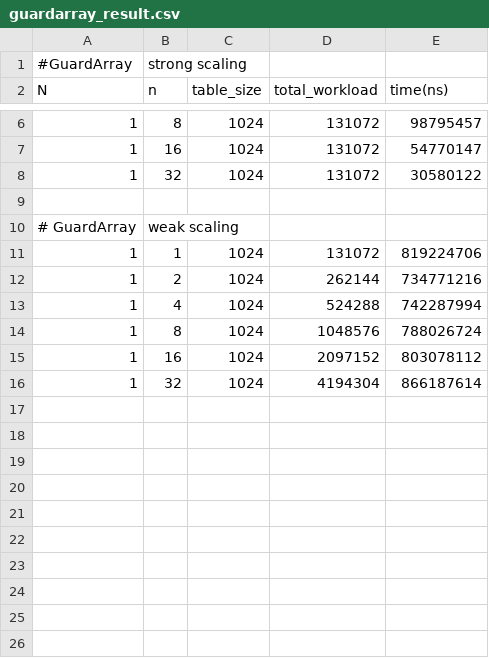
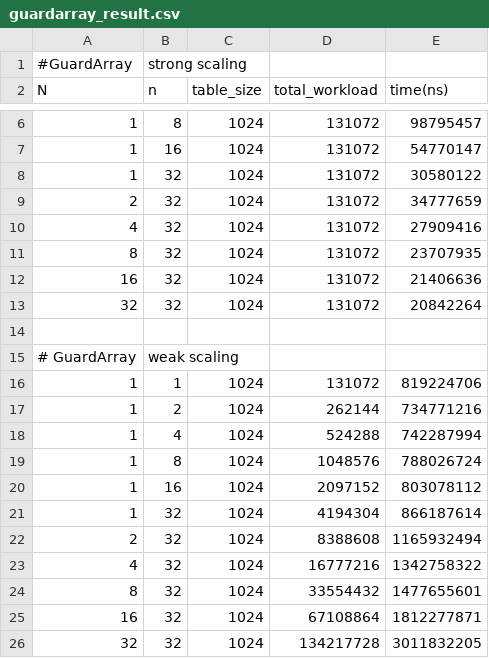
Before and after one commit to bhelfer/RustBCL, a CSV file: test-guardarray/guardarray_result.csv, drawn as a sheet; only a part is shown, gaps mark what is left out.

Commit message:
guardarray

```diff
--- a/test-guardarray/guardarray_result.csv
+++ b/test-guardarray/guardarray_result.csv
@@ -8,2 +8,7 @@ N, n, table_size, total_workload, time(ns)
 1, 32, 1024, 131072, 30580122
+2, 32, 1024, 131072, 34777659
+4, 32, 1024, 131072, 27909416
+8, 32, 1024, 131072, 23707935
+16, 32, 1024, 131072, 21406636
+32, 32, 1024, 131072, 20842264
 
@@ -16 +21,6 @@ N, n, table_size, total_workload, time(ns)
 1, 32, 1024, 4194304, 866187614
+2, 32, 1024, 8388608, 1165932494
+4, 32, 1024, 16777216, 1342758322
+8, 32, 1024, 33554432, 1477655601
+16, 32, 1024, 67108864, 1812277871
+32, 32, 1024, 134217728, 3011832205
```
Also changed, not shown: 7 other files.
